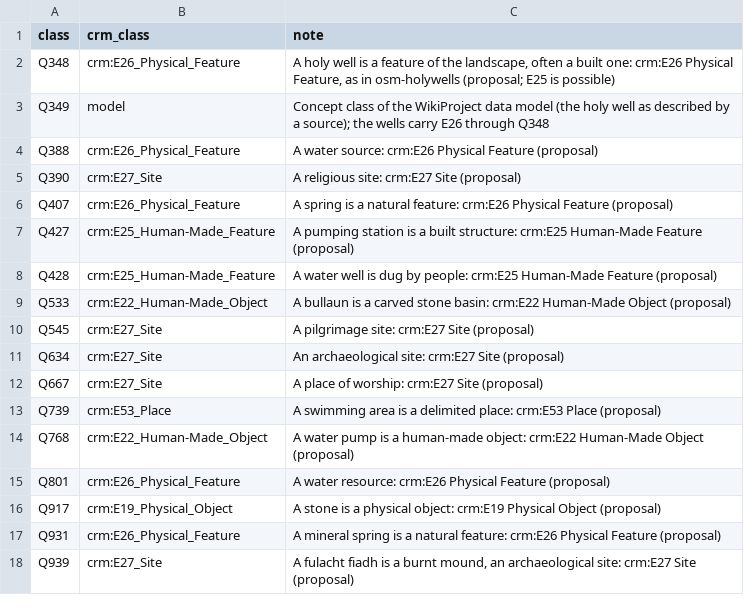
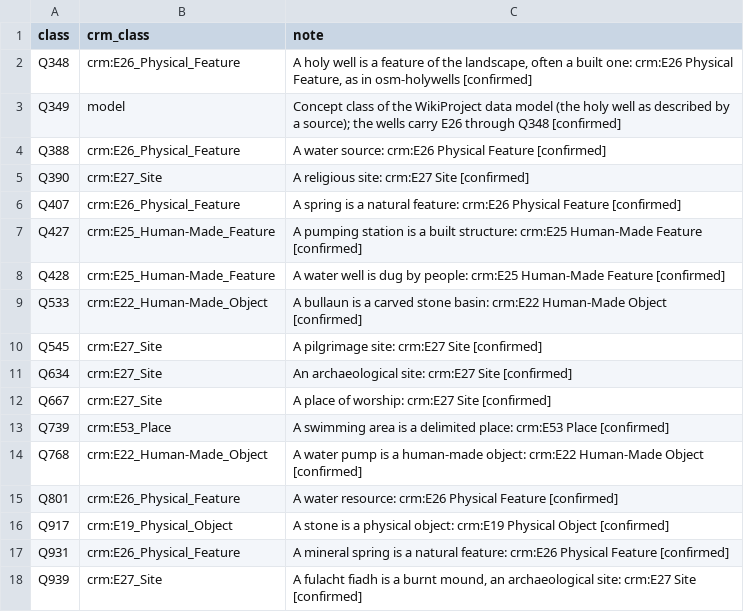
Before and after one commit to n4o-rse/wd-holywells-static, a CSV file: data/crm.csv, drawn as a sheet.

Commit message:
Confirm the CIDOC CRM classes in data/crm.csv, use wikibase-static v0.33.0
The CRM classes of the site are decided: sites (archaeological, religious, pilgrimage, place of worship, fulacht fiadh) are E27 Site, water features E26, built water structures E25, pumps and basins E22, and the concept classes of the WikiProject data model stay marked model (not anchored on purpose). The notes no longer say proposal.

The pin is raised to v0.33.0 (E27 Site and E19 Physical Object are known classes with labels and superclasses) and the site is rebuilt; check-crm finds no violation.

```diff
--- a/data/crm.csv
+++ b/data/crm.csv
@@ -1,18 +1,18 @@
 class,crm_class,note
-Q348,crm:E26_Physical_Feature,"A holy well is a feature of the landscape, often a built one: crm:E26 Physical Feature, as in osm-holywells (proposal; E25 is possible)"
-Q349,model,Concept class of the WikiProject data model (the holy well as described by a source); the wells carry E26 through Q348
-Q388,crm:E26_Physical_Feature,A water source: crm:E26 Physical Feature (proposal)
-Q390,crm:E27_Site,A religious site: crm:E27 Site (proposal)
-Q407,crm:E26_Physical_Feature,A spring is a natural feature: crm:E26 Physical Feature (proposal)
-Q427,crm:E25_Human-Made_Feature,A pumping station is a built structure: crm:E25 Human-Made Feature (proposal)
-Q428,crm:E25_Human-Made_Feature,A water well is dug by people: crm:E25 Human-Made Feature (proposal)
-Q533,crm:E22_Human-Made_Object,A bullaun is a carved stone basin: crm:E22 Human-Made Object (proposal)
-Q545,crm:E27_Site,A pilgrimage site: crm:E27 Site (proposal)
-Q634,crm:E27_Site,An archaeological site: crm:E27 Site (proposal)
-Q667,crm:E27_Site,A place of worship: crm:E27 Site (proposal)
-Q739,crm:E53_Place,A swimming area is a delimited place: crm:E53 Place (proposal)
-Q768,crm:E22_Human-Made_Object,A water pump is a human-made object: crm:E22 Human-Made Object (proposal)
-Q801,crm:E26_Physical_Feature,A water resource: crm:E26 Physical Feature (proposal)
-Q917,crm:E19_Physical_Object,A stone is a physical object: crm:E19 Physical Object (proposal)
-Q931,crm:E26_Physical_Feature,A mineral spring is a natural feature: crm:E26 Physical Feature (proposal)
-Q939,crm:E27_Site,"A fulacht fiadh is a burnt mound, an archaeological site: crm:E27 Site (proposal)"
+Q348,crm:E26_Physical_Feature,"A holy well is a feature of the landscape, often a built one: crm:E26 Physical Feature, as in osm-holywells [confirmed]"
+Q349,model,Concept class of the WikiProject data model (the holy well as described by a source); the wells carry E26 through Q348 [confirmed]
+Q388,crm:E26_Physical_Feature,A water source: crm:E26 Physical Feature [confirmed]
+Q390,crm:E27_Site,A religious site: crm:E27 Site [confirmed]
+Q407,crm:E26_Physical_Feature,A spring is a natural feature: crm:E26 Physical Feature [confirmed]
+Q427,crm:E25_Human-Made_Feature,A pumping station is a built structure: crm:E25 Human-Made Feature [confirmed]
+Q428,crm:E25_Human-Made_Feature,A water well is dug by people: crm:E25 Human-Made Feature [confirmed]
+Q533,crm:E22_Human-Made_Object,A bullaun is a carved stone basin: crm:E22 Human-Made Object [confirmed]
+Q545,crm:E27_Site,A pilgrimage site: crm:E27 Site [confirmed]
+Q634,crm:E27_Site,An archaeological site: crm:E27 Site [confirmed]
+Q667,crm:E27_Site,A place of worship: crm:E27 Site [confirmed]
+Q739,crm:E53_Place,A swimming area is a delimited place: crm:E53 Place [confirmed]
+Q768,crm:E22_Human-Made_Object,A water pump is a human-made object: crm:E22 Human-Made Object [confirmed]
+Q801,crm:E26_Physical_Feature,A water resource: crm:E26 Physical Feature [confirmed]
+Q917,crm:E19_Physical_Object,A stone is a physical object: crm:E19 Physical Object [confirmed]
+Q931,crm:E26_Physical_Feature,A mineral spring is a natural feature: crm:E26 Physical Feature [confirmed]
+Q939,crm:E27_Site,"A fulacht fiadh is a burnt mound, an archaeological site: crm:E27 Site [confirmed]"
```
Also changed, not shown: 5 other files.
